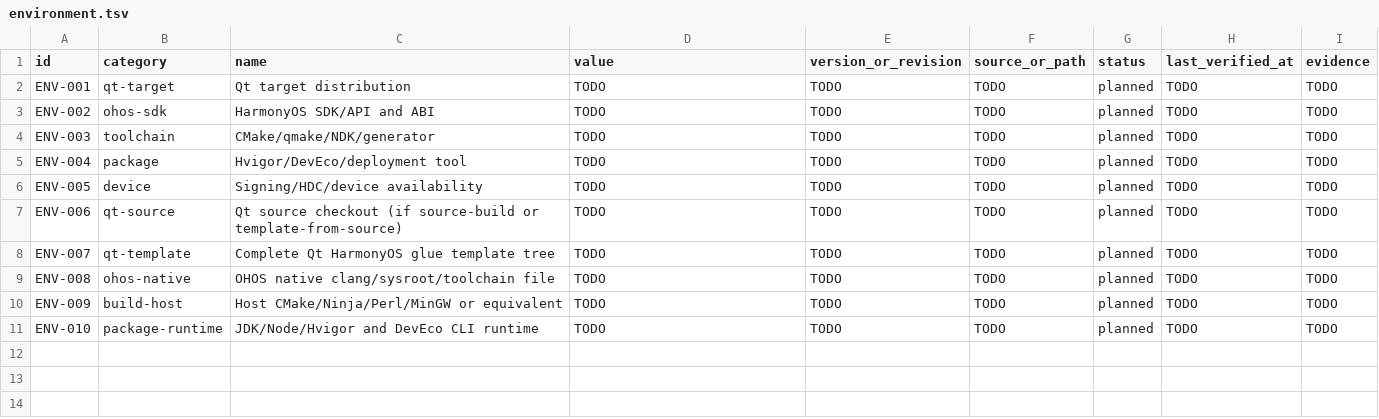
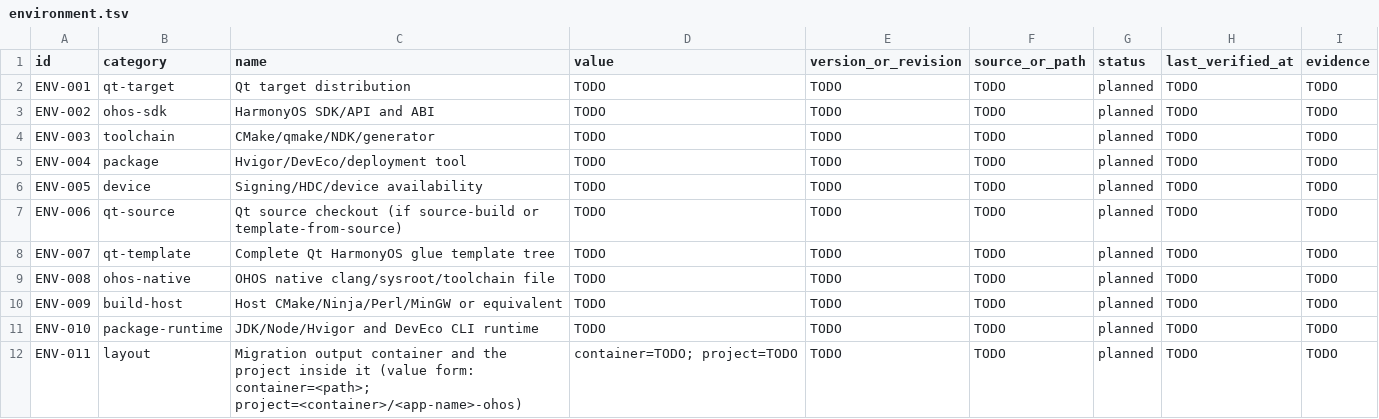
Before and after one commit to SWangHash/BitFun-OHOS, a TSV file: src/crates/assembly/core/builtin_skills/ohos-qt-skills/assets/templates/migration/ohos/environment.tsv, drawn as a sheet.

Commit message:
fix(qt-migration): state the output container on every turn and ship the layout gate
The bound output_project is a container, not the project directory, but nothing
in the engine or in the skill's operative layer said so: a migration could
materialize the template into the container root and pass every phase gate.
State the derived <output_project>/<app-name>-ohos path in the bound-inputs
instruction, call the field an output container in the card copy, and sync the
skill's new layout binding plus phase-gate check into the bundled skill.

```diff
--- a/src/crates/assembly/core/builtin_skills/ohos-qt-skills/assets/templates/migration/ohos/environment.tsv
+++ b/src/crates/assembly/core/builtin_skills/ohos-qt-skills/assets/templates/migration/ohos/environment.tsv
@@ -11 +11,2 @@ ENV-009	build-host	Host CMake/Ninja/Perl/MinGW or equivalent	TODO	TODO	TODO	plan
 ENV-010	package-runtime	JDK/Node/Hvigor and DevEco CLI runtime	TODO	TODO	TODO	planned	TODO	TODO
+ENV-011	layout	Migration output container and the project inside it (value form: container=<path>; project=<container>/<app-name>-ohos)	container=TODO; project=TODO	TODO	TODO	planned	TODO	TODO
```
Also changed, not shown: src/web-ui/src/features/qt-ohos-migration/__fixtures__/ledger-templates/environment.tsv, 14 other files.
